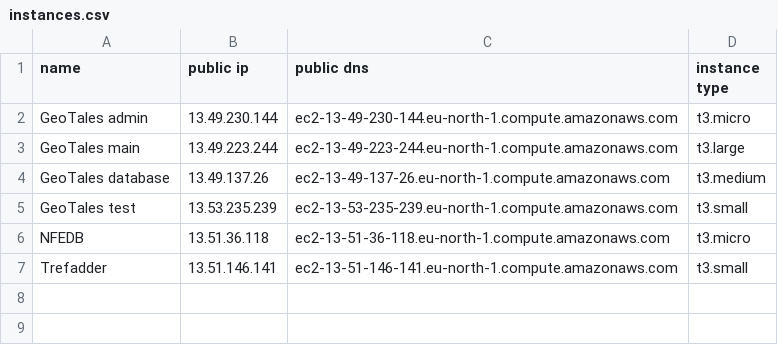
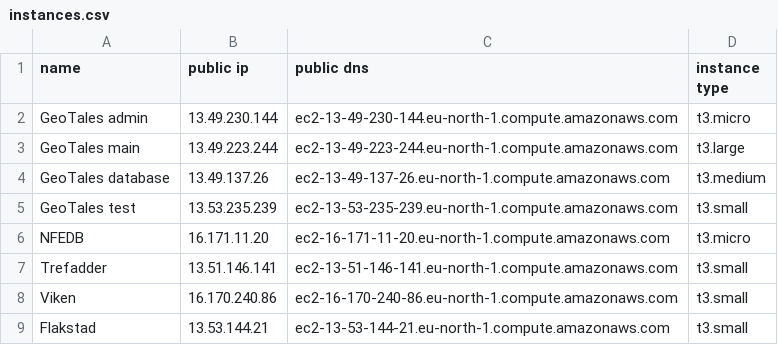
Before and after one commit to AndreasAtakan/GeoTales, a CSV file: config/aws/instances.csv, drawn as a sheet.

```diff
--- a/config/aws/instances.csv
+++ b/config/aws/instances.csv
@@ -5,3 +5,5 @@ GeoTales database,13.49.137.26,ec2-13-49-137-26.eu-north-1.compute.amazonaws.com
 GeoTales test,13.53.235.239,ec2-13-53-235-239.eu-north-1.compute.amazonaws.com,t3.small
-NFEDB,13.51.36.118,ec2-13-51-36-118.eu-north-1.compute.amazonaws.com,t3.micro
+NFEDB,16.171.11.20,ec2-16-171-11-20.eu-north-1.compute.amazonaws.com,t3.micro
 Trefadder,13.51.146.141,ec2-13-51-146-141.eu-north-1.compute.amazonaws.com,t3.small
+Viken,16.170.240.86,ec2-16-170-240-86.eu-north-1.compute.amazonaws.com,t3.small
+Flakstad,13.53.144.21,ec2-13-53-144-21.eu-north-1.compute.amazonaws.com,t3.small
```
Also changed, not shown: 8 other files.
